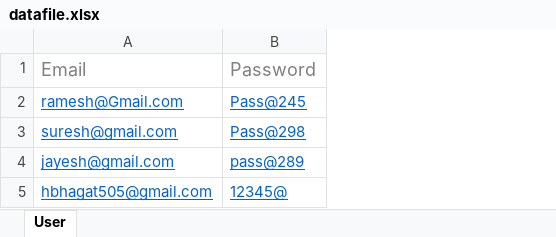
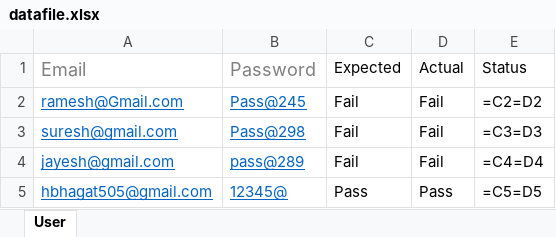
Before and after one commit to harshal505/BSS, an Excel workbook: Test_data/datafile.xlsx, sheet User, drawn as a sheet; values as stored, in another font and other column widths than the file's, no borders; formulas without a stored value are shown as written; the diff names each change by its address in the sheet, - before the commit and + after, or states it on an @@ line.

```diff
--- a/Test_data/datafile.xlsx (sheet User)
+++ b/Test_data/datafile.xlsx (sheet User)
+column C (Expected), rows 2-5: Fail | Fail | Fail | Pass
+column D (Actual), rows 2-5: Fail | Fail | Fail | Pass
+column E (Status), rows 2-5: =C2=D2 | =C3=D3 | =C4=D4 | =C5=D5
```
Also changed, not shown: 26 other files.
